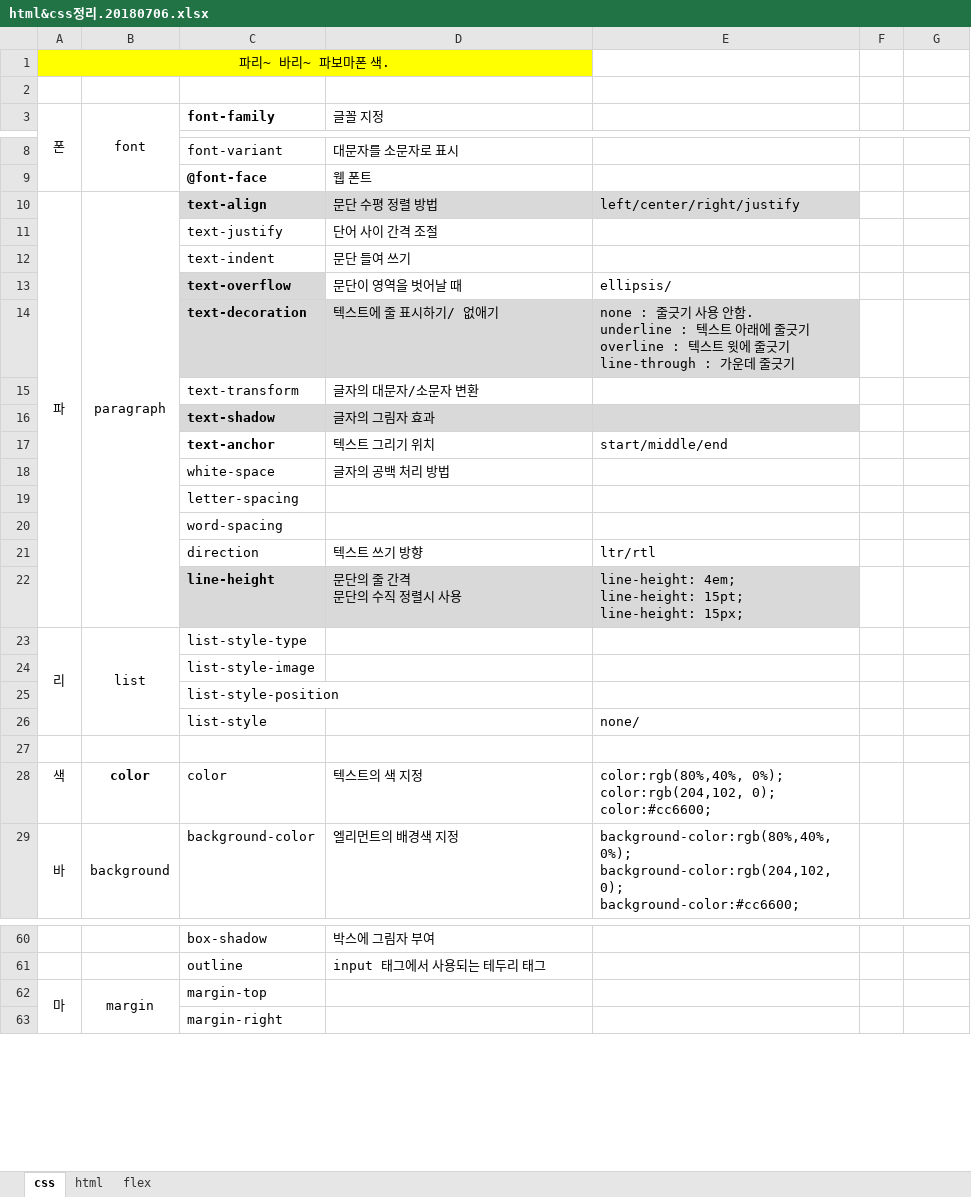
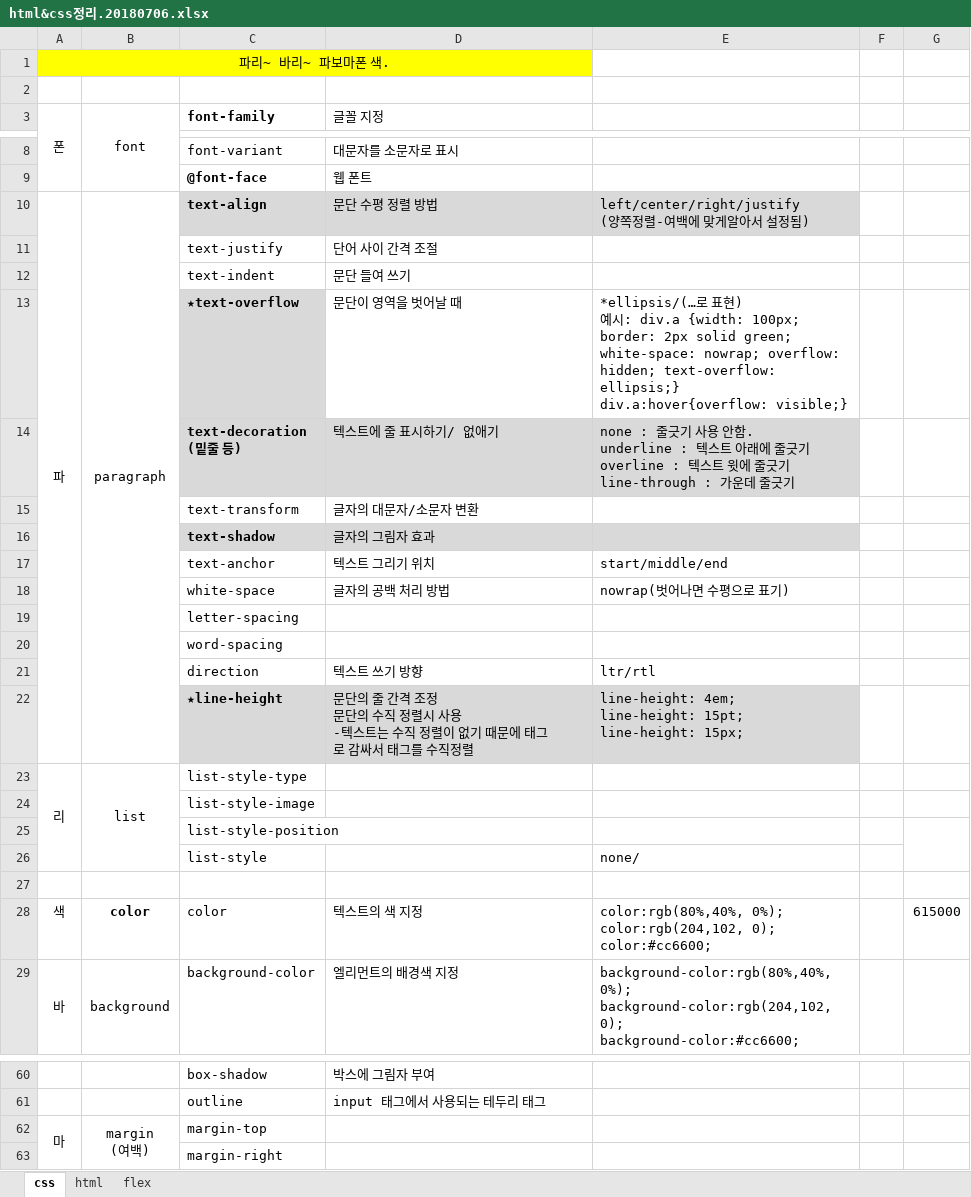
Before and after one commit to jeijyu/htmlcss_yoomi, an Excel workbook: st00.docs/html&css정리.20180706.xlsx, sheet css, drawn as a sheet; only a part is shown, gaps mark what is left out; values as stored, in another font and other column widths than the file's, no borders; charts and pictures not drawn; ↵ is a line break in a cell; the diff covers the shown part only; the diff names each change by its address in the sheet, - before the commit and + after, or states it on an @@ line.

```diff
--- a/st00.docs/html&css정리.20180706.xlsx (sheet css)
+++ b/st00.docs/html&css정리.20180706.xlsx (sheet css)
-E10: left/center/right/justify
+E10: left/center/right/justify ↵ (양쪽정렬-여백에 맞게알아서 설정됨)
-C13 (font-family): text-overflow
+C13 (font-family): ★text-overflow
-E13: ellipsis/
+E13: *ellipsis/(…로 표현) ↵ 예시: div.a {width: 100px; border: 2px solid green; white-space: nowrap; overflow: hidden; text-overflow: ellipsis;} ↵ div.a:hover{overflow: visible;}
-C14 (font-family): text-decoration
+C14 (font-family): text-decoration ↵ (밑줄 등)
-C17 bold: on
+C17 bold: off
-E18: (empty)
+E18: nowrap(벗어나면 수평으로 표기)
-C22 (font-family): line-height
+C22 (font-family): ★line-height
-D22 (글꼴 지정): 문단의 줄 간격 ↵ 문단의 수직 정렬시 사용
+D22 (글꼴 지정): 문단의 줄 간격 조정 ↵ 문단의 수직 정렬시 사용 ↵ -텍스트는 수직 정렬이 없기 때문에 태그로 감싸서 태그를 수직정렬
+G25:G26 merged
-G28: (empty)
+G28: 615000
-B62 (font): margin
+B62 (font): margin ↵ (여백)
```
Also changed, not shown: 2 edited cells elsewhere in this sheet, charts or pictures, 15 other files.
